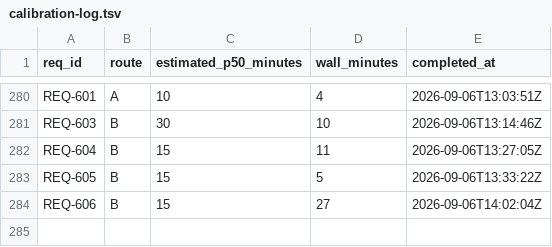
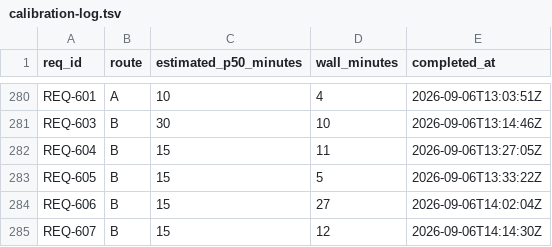
Before and after one commit to knews2019/skill-do-work, a TSV file: do-work/calibration-log.tsv, drawn as a sheet; only a part is shown, gaps mark what is left out.

```diff
--- a/do-work/calibration-log.tsv
+++ b/do-work/calibration-log.tsv
@@ -284 +284,2 @@ REQ-605	B	15	5	2026-09-06T13:33:22Z
 REQ-606	B	15	27	2026-09-06T14:02:04Z
+REQ-607	B	15	12	2026-09-06T14:14:30Z
```
Also changed, not shown: 8 other files.
